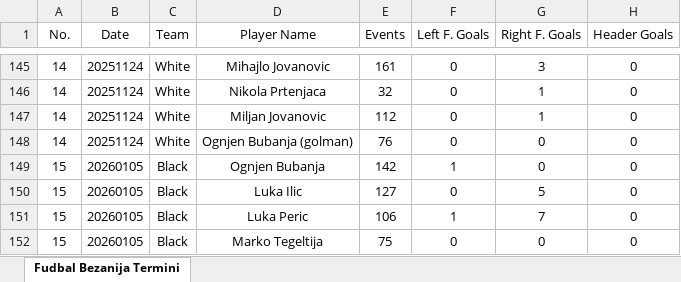
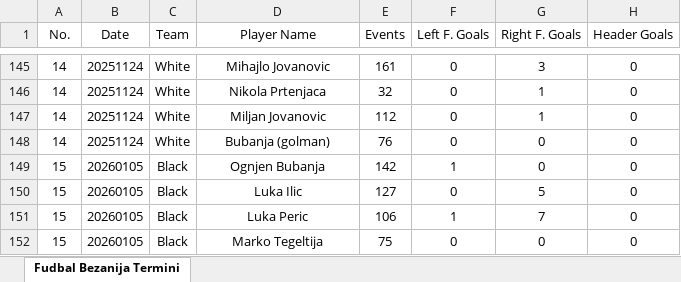
Before and after one commit to OgnjenGrk/FKBaranda, an Excel workbook: Fudbal Bezanija Termini.xlsx, sheet Fudbal Bezanija Termini, drawn as a sheet; only a part is shown, gaps mark what is left out; values as stored, in another font and other column widths than the file's, no borders; the diff names each change by its address in the sheet, - before the commit and + after, or states it on an @@ line.

Commit message:
Add files via upload

```diff
--- a/Fudbal Bezanija Termini.xlsx (sheet Fudbal Bezanija Termini)
+++ b/Fudbal Bezanija Termini.xlsx (sheet Fudbal Bezanija Termini)
-D148 (Player Name): Ognjen Bubanja (golman)
+D148 (Player Name): Bubanja (golman)
```
